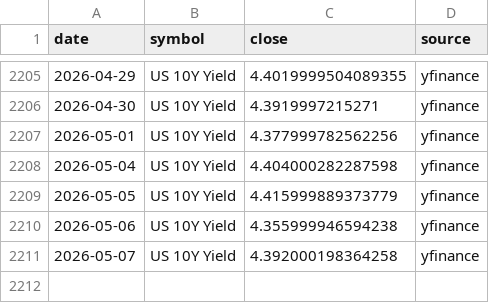
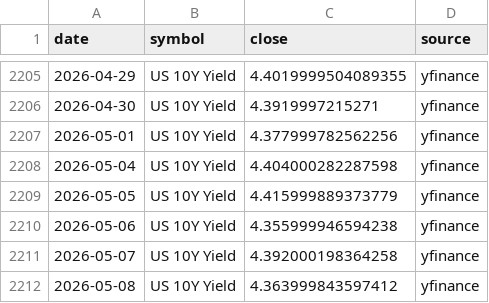
Before and after one commit to abhiarjun231-netizen/Engine-A-Dashboard, a CSV file: data/historical_prices.csv, drawn as a sheet; only a part is shown, gaps mark what is left out; the diff names each change by its address in the sheet, - before the commit and + after, or states it on an @@ line.

```diff
--- a/data/historical_prices.csv
+++ b/data/historical_prices.csv
+row 2212: 2026-05-08 | US 10Y Yield | 4.363999843597412 | yfinance
```
Also changed, not shown: data/engine_a_score.csv, data/engine_b_prices.csv, 6 other files.
